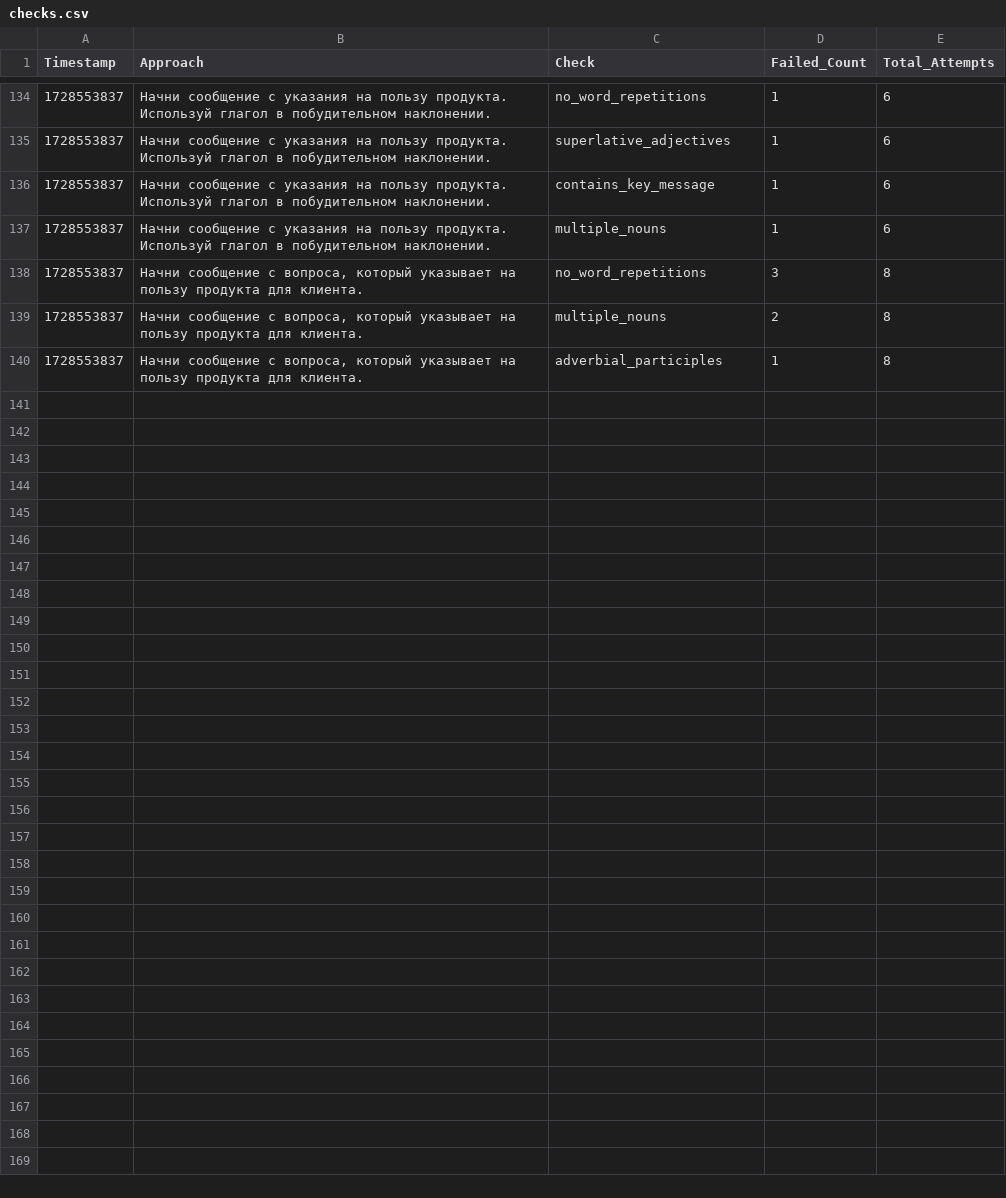
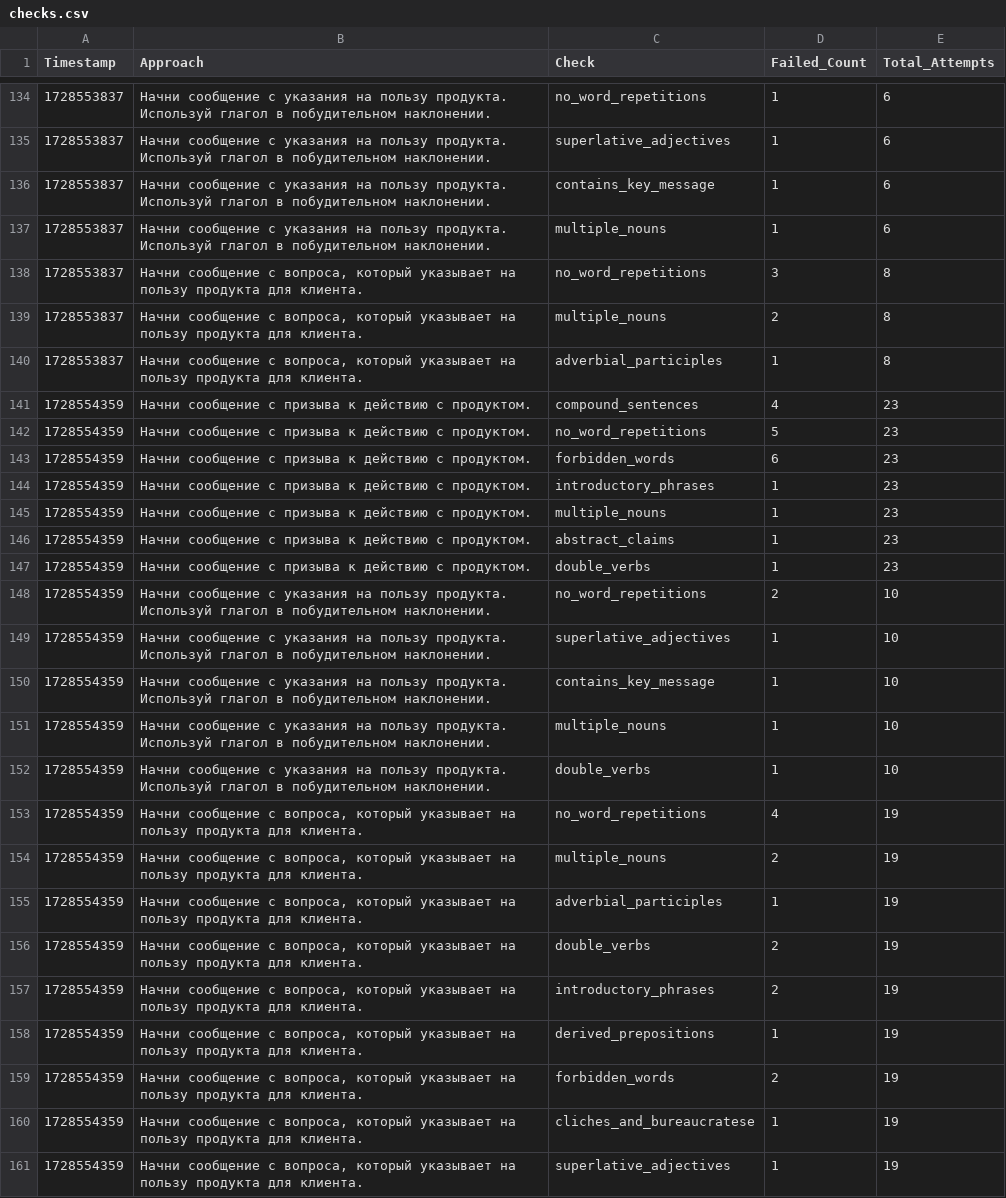
Before and after one commit to fruitpicker01/Storage_dev, a CSV file: checks.csv, drawn as a sheet; only a part is shown, gaps mark what is left out; the diff names each change by its address in the sheet, - before the commit and + after, or states it on an @@ line.

Commit message:
Обновление файла checks.csv

```diff
--- a/checks.csv
+++ b/checks.csv
+row 141: 1728554359 | Начни сообщение с призыва к действию с продуктом. | compound_sentences | 4 | 23
+row 142: 1728554359 | Начни сообщение с призыва к действию с продуктом. | no_word_repetitions | 5 | 23
+row 143: 1728554359 | Начни сообщение с призыва к действию с продуктом. | forbidden_words | 6 | 23
+row 144: 1728554359 | Начни сообщение с призыва к действию с продуктом. | introductory_phrases | 1 | 23
+row 145: 1728554359 | Начни сообщение с призыва к действию с продуктом. | multiple_nouns | 1 | 23
+row 146: 1728554359 | Начни сообщение с призыва к действию с продуктом. | abstract_claims | 1 | 23
+row 147: 1728554359 | Начни сообщение с призыва к действию с продуктом. | double_verbs | 1 | 23
+row 148: 1728554359 | Начни сообщение с указания на пользу продукта. Используй глагол в побудительном наклонении. | no_word_repetitions | 2 | 10
+row 149: 1728554359 | Начни сообщение с указания на пользу продукта. Используй глагол в побудительном наклонении. | superlative_adjectives | 1 | 10
+row 150: 1728554359 | Начни сообщение с указания на пользу продукта. Используй глагол в побудительном наклонении. | contains_key_message | 1 | 10
+row 151: 1728554359 | Начни сообщение с указания на пользу продукта. Используй глагол в побудительном наклонении. | multiple_nouns | 1 | 10
+row 152: 1728554359 | Начни сообщение с указания на пользу продукта. Используй глагол в побудительном наклонении. | double_verbs | 1 | 10
+row 153: 1728554359 | Начни сообщение с вопроса, который указывает на пользу продукта для клиента. | no_word_repetitions | 4 | 19
+row 154: 1728554359 | Начни сообщение с вопроса, который указывает на пользу продукта для клиента. | multiple_nouns | 2 | 19
+row 155: 1728554359 | Начни сообщение с вопроса, который указывает на пользу продукта для клиента. | adverbial_participles | 1 | 19
+row 156: 1728554359 | Начни сообщение с вопроса, который указывает на пользу продукта для клиента. | double_verbs | 2 | 19
+row 157: 1728554359 | Начни сообщение с вопроса, который указывает на пользу продукта для клиента. | introductory_phrases | 2 | 19
+row 158: 1728554359 | Начни сообщение с вопроса, который указывает на пользу продукта для клиента. | derived_prepositions | 1 | 19
+row 159: 1728554359 | Начни сообщение с вопроса, который указывает на пользу продукта для клиента. | forbidden_words | 2 | 19
+row 160: 1728554359 | Начни сообщение с вопроса, который указывает на пользу продукта для клиента. | cliches_and_bureaucratese | 1 | 19
+row 161: 1728554359 | Начни сообщение с вопроса, который указывает на пользу продукта для клиента. | superlative_adjectives | 1 | 19
```
